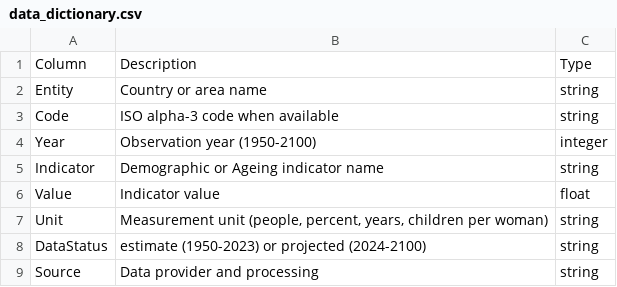
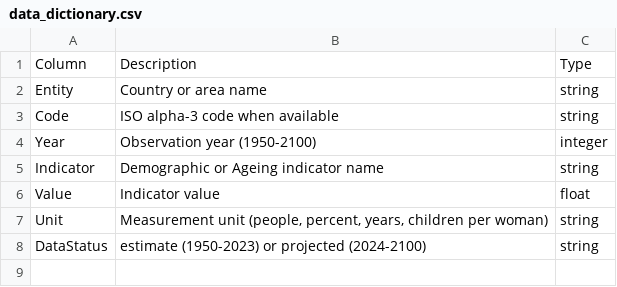
Before and after one commit to TchPhiTan/global-population-ageing-2050, a CSV file: data/processed/data_dictionary.csv, drawn as a sheet; the diff names each change by its address in the sheet, - before the commit and + after, or states it on an @@ line.

Commit message:
chore: remove redundant Source column from processed dataset and docs

```diff
--- a/data/processed/data_dictionary.csv
+++ b/data/processed/data_dictionary.csv
-row 9: Source | Data provider and processing | string
```
Also changed, not shown: 3 other files.
